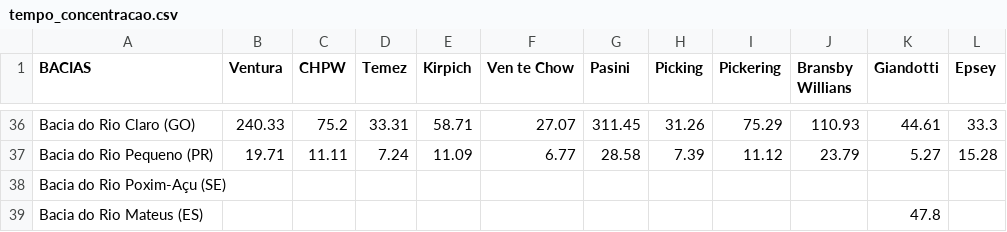
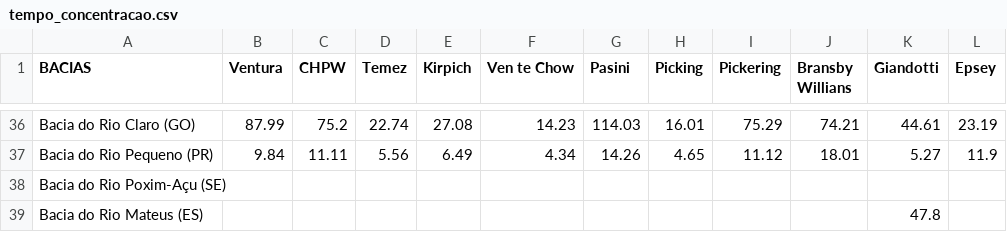
Before and after one commit to duartejr/analise_tc_hidro_posdeha, a CSV file: tempo_concentracao.csv, drawn as a sheet; only a part is shown, gaps mark what is left out; the diff covers the shown part only; the diff names each change by its address in the sheet, - before the commit and + after, or states it on an @@ line.

```diff
--- a/tempo_concentracao.csv
+++ b/tempo_concentracao.csv
-B36 (Ventura): 240.33
+B36 (Ventura): 87.99
-D36 (Temez): 33.31
+D36 (Temez): 22.74
-E36 (Kirpich): 58.71
+E36 (Kirpich): 27.08
-F36 (Ven te Chow): 27.07
+F36 (Ven te Chow): 14.23
-G36 (Pasini): 311.45
+G36 (Pasini): 114.03
-H36 (Picking): 31.26
+H36 (Picking): 16.01
-J36 (Bransby Willians): 110.93
+J36 (Bransby Willians): 74.21
-L36 (Epsey): 33.3
+L36 (Epsey): 23.19
-B37 (Ventura): 19.71
+B37 (Ventura): 9.84
-D37 (Temez): 7.24
+D37 (Temez): 5.56
-E37 (Kirpich): 11.09
+E37 (Kirpich): 6.49
-F37 (Ven te Chow): 6.77
+F37 (Ven te Chow): 4.34
-G37 (Pasini): 28.58
+G37 (Pasini): 14.26
-H37 (Picking): 7.39
+H37 (Picking): 4.65
-J37 (Bransby Willians): 23.79
+J37 (Bransby Willians): 18.01
-L37 (Epsey): 15.28
+L37 (Epsey): 11.9
```
Also changed, not shown: 32 edited cells elsewhere in this file, base_dados.csv, 3 other files.
